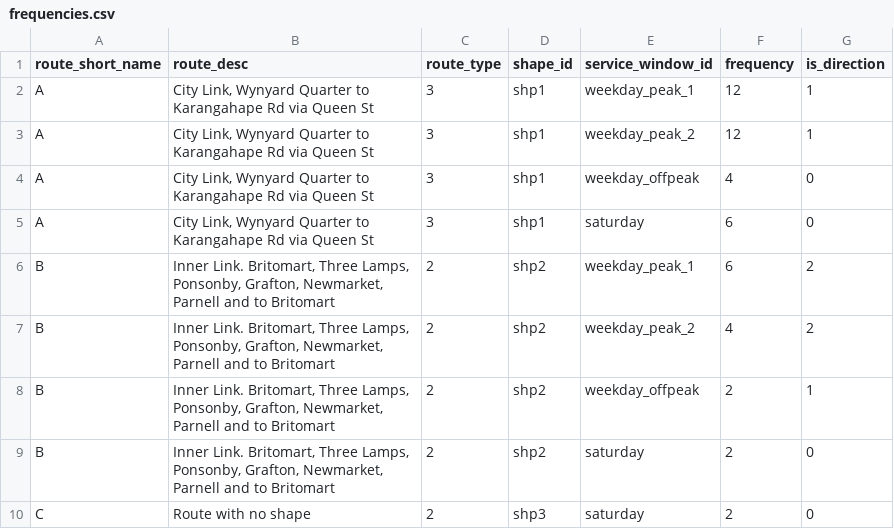
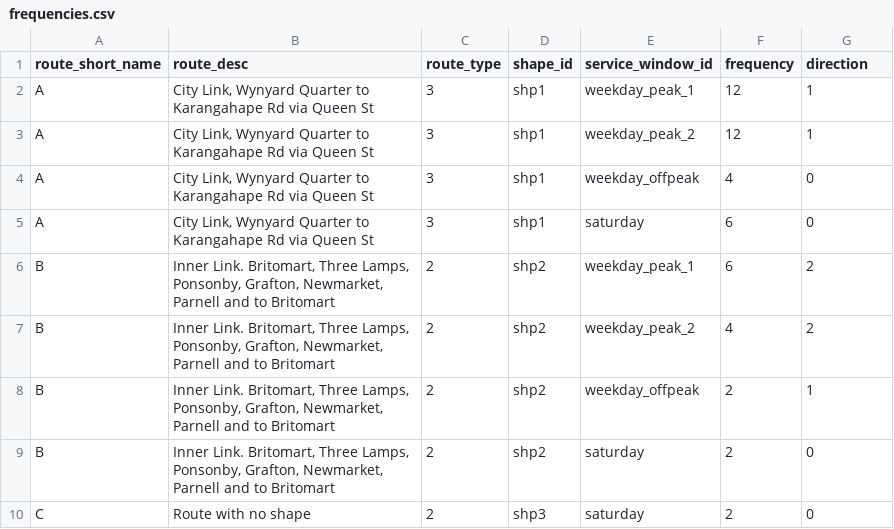
Before and after one commit to mrcagney/make_gtfs, a CSV file: data/auckland/frequencies.csv, drawn as a sheet.

```diff
--- a/data/auckland/frequencies.csv
+++ b/data/auckland/frequencies.csv
@@ -1,2 +1,2 @@
-route_short_name,route_desc,route_type,shape_id,service_window_id,frequency,is_direction
+route_short_name,route_desc,route_type,shape_id,service_window_id,frequency,direction
 A,"City Link, Wynyard Quarter to Karangahape Rd via Queen St",3,shp1,weekday_peak_1,12,1
```
Also changed, not shown: 6 other files.
